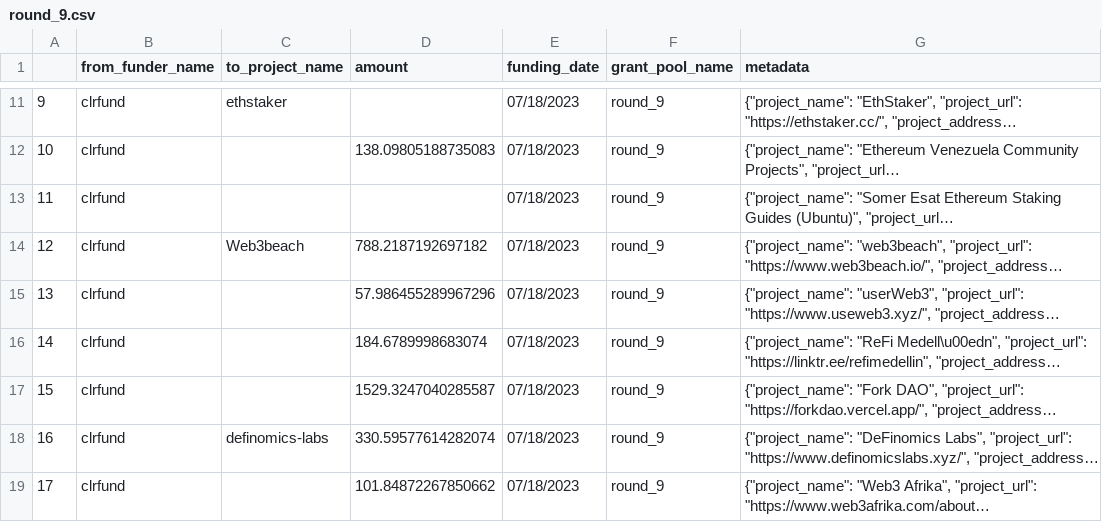
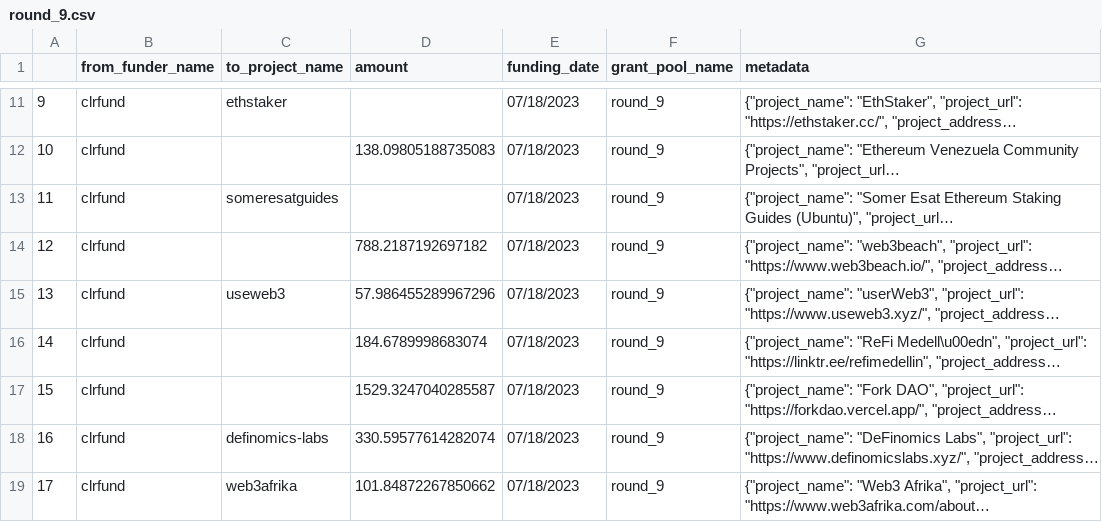
Before and after one commit to opensource-observer/oss-funding, a CSV file: data/funders/clrfund/uploads/round_9.csv, drawn as a sheet; only a part is shown, gaps mark what is left out; long unchanged cells end in …; the diff covers the shown part only; the diff names each change by its address in the sheet, - before the commit and + after, or states it on an @@ line.

```diff
--- a/data/funders/clrfund/uploads/round_9.csv
+++ b/data/funders/clrfund/uploads/round_9.csv
-C13 (to_project_name): (empty)
+C13 (to_project_name): someresatguides
-C14 (to_project_name): Web3beach
+C14 (to_project_name): (empty)
-C15 (to_project_name): (empty)
+C15 (to_project_name): useweb3
-C19 (to_project_name): (empty)
+C19 (to_project_name): web3afrika
```
Also changed, not shown: 14 edited cells elsewhere in this file, 2 other files.
